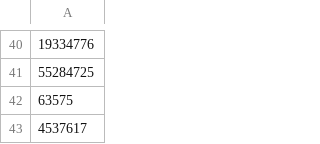
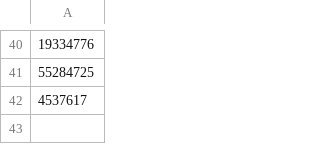
Before and after one commit to keshabobrov/VkDataCollector, a CSV file: group_list.csv, drawn as a sheet; only a part is shown, gaps mark what is left out.

Commit message:
- updated dataset

```diff
--- a/group_list.csv
+++ b/group_list.csv
@@ -41,3 +41,2 @@
 55284725
-63575
 4537617
```
Also changed, not shown: 1 other file.
